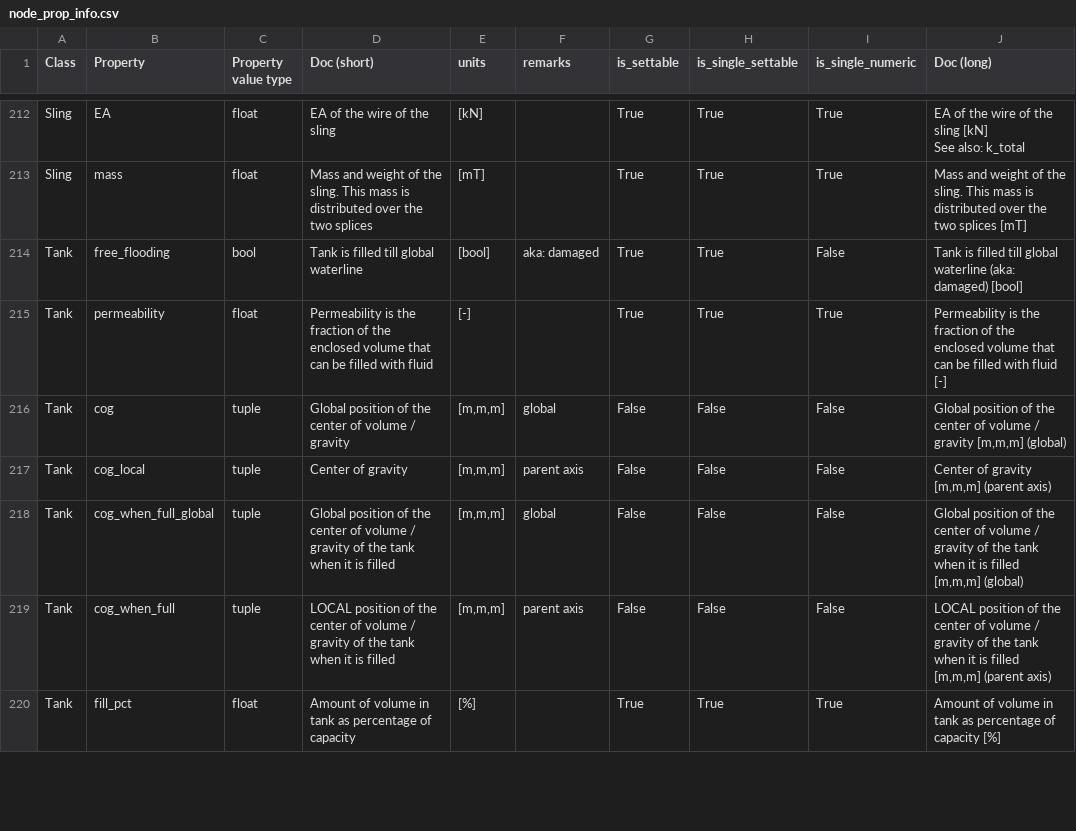
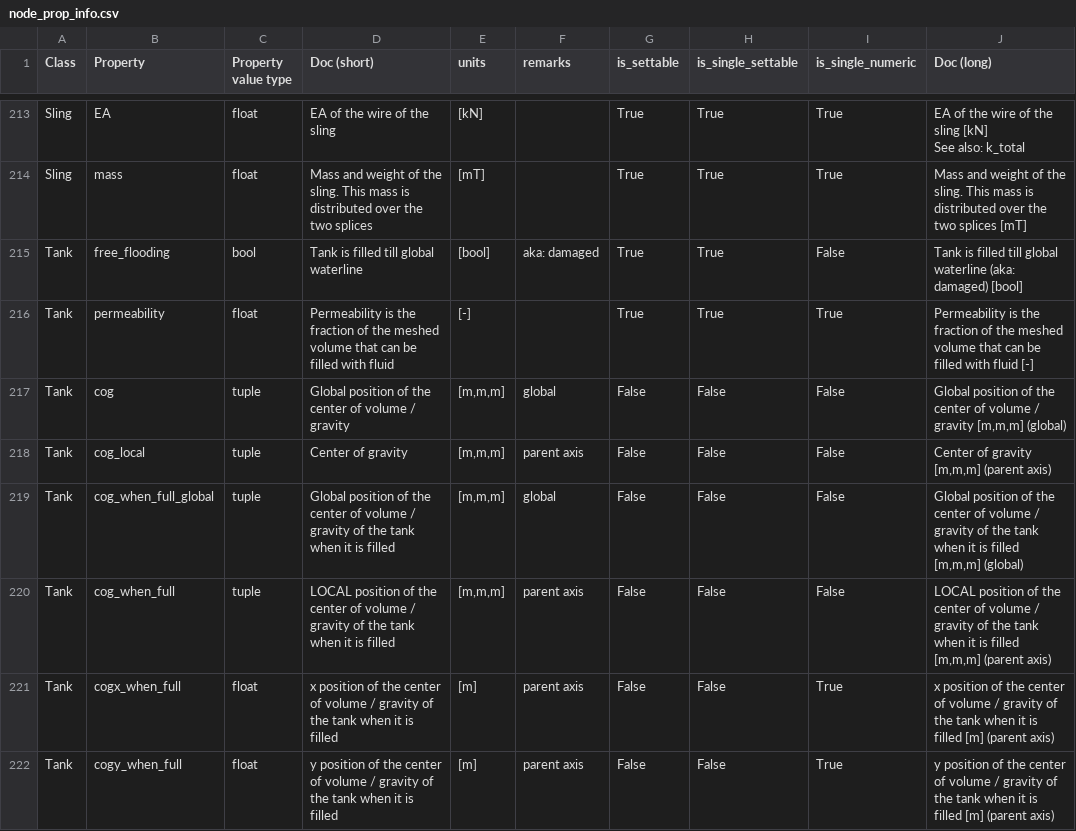
Before and after one commit to RubendeBruin/DAVE, a CSV file: src/DAVE/resources/node_prop_info.csv, drawn as a sheet; only a part is shown, gaps mark what is left out; the shorter side is filled out with more unchanged rows; the diff covers the shown part only.

```diff
--- a/src/DAVE/resources/node_prop_info.csv
+++ b/src/DAVE/resources/node_prop_info.csv
@@ -397,3 +398,3 @@ Sling,mass,float,Mass and weight of the sling. This mass is distributed over the
 Tank,free_flooding,bool,Tank is filled till global waterline  ,[bool],aka: damaged,True,True,False,Tank is filled till global waterline (aka: damaged) [bool]
-Tank,permeability,float,Permeability is the fraction of the enclosed volume that can be filled with fluid ,[-],,True,True,True,Permeability is the fraction of the enclosed volume that can be filled with fluid [-]
+Tank,permeability,float,Permeability is the fraction of the meshed volume that can be filled with fluid ,[-],,True,True,True,Permeability is the fraction of the meshed volume that can be filled with fluid [-]
 Tank,cog,tuple,Global position of the center of volume / gravity  ,"[m,m,m]",global,False,False,False,"Global position of the center of volume / gravity [m,m,m] (global)"
@@ -402 +403,3 @@ Tank,cog_when_full_global,tuple,Global position of the center of volume / gravit
 Tank,cog_when_full,tuple,LOCAL position of the center of volume / gravity of the tank when it is filled  ,"[m,m,m]",parent axis,False,False,False,"LOCAL position of the center of volume / gravity of the tank when it is filled [m,m,m] (parent axis)"
+Tank,cogx_when_full,float,x position of the center of volume / gravity of the tank when it is filled  ,[m],parent axis,False,False,True,x position of the center of volume / gravity of the tank when it is filled [m] (parent axis)
+Tank,cogy_when_full,float,y position of the center of volume / gravity of the tank when it is filled  ,[m],parent axis,False,False,True,y position of the center of volume / gravity of the tank when it is filled [m] (parent axis)
```
Also changed, not shown: 3 added rows and 3 edited cells elsewhere in this file, 3 other files.
